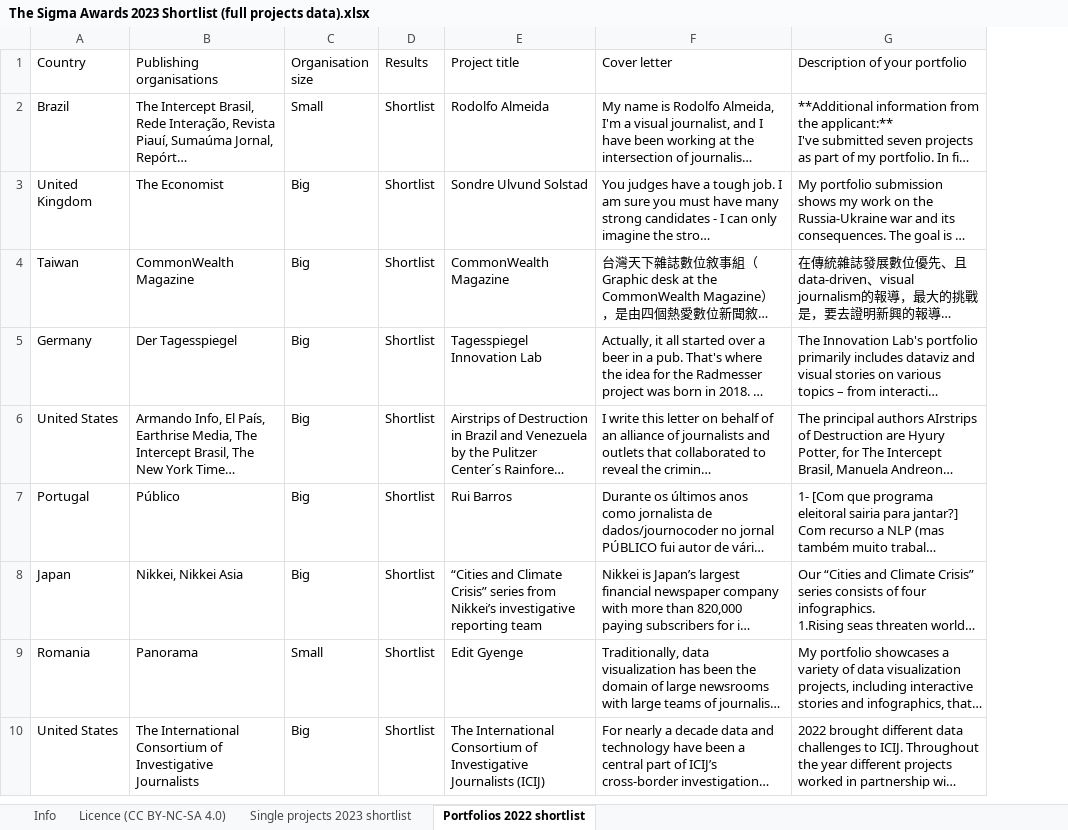
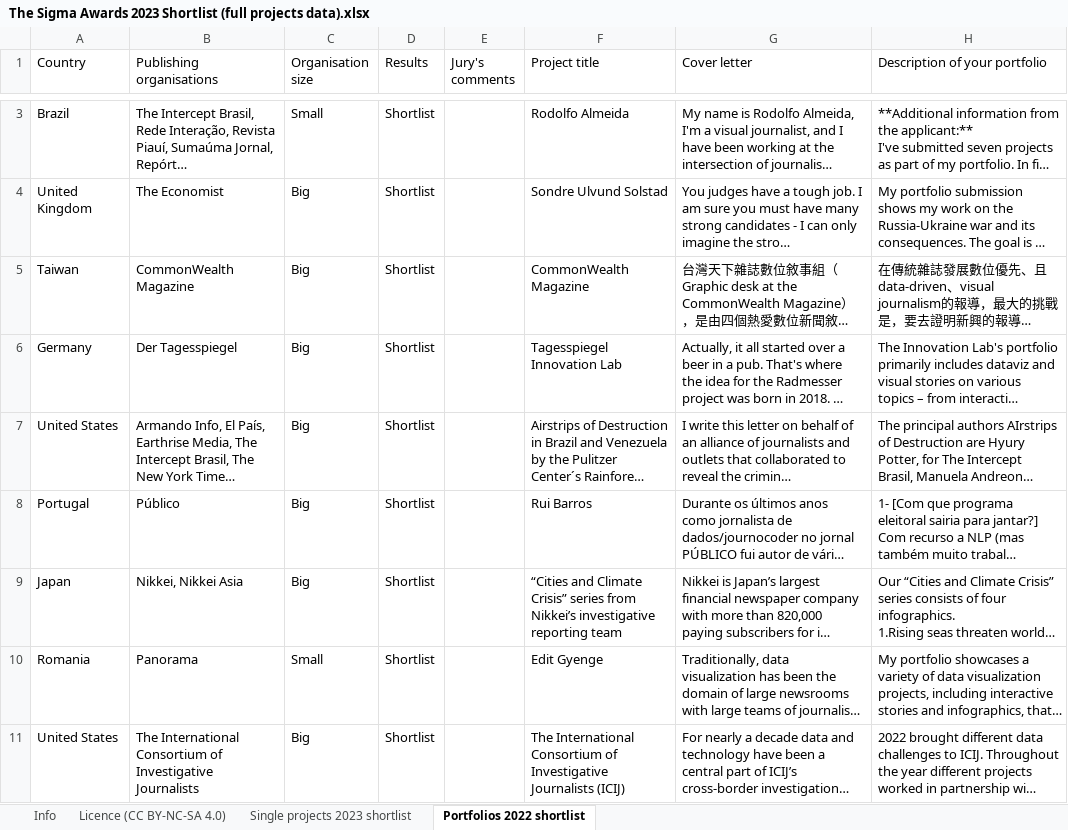
Before and after one commit to Sigma-Awards/shortlist-2023, an Excel workbook: The Sigma Awards 2023 Shortlist (full projects data).xlsx, sheet Portfolios 2022 shortlist, drawn as a sheet; only a part is shown, gaps mark what is left out; long unchanged cells end in …; values as stored, in another font and other column widths than the file's, no borders; charts and pictures not drawn; addresses are those after the commit; the diff covers the shown part only; the diff names each change by its address in the sheet, - before the commit and + after, or states it on an @@ line.

```diff
--- a/The Sigma Awards 2023 Shortlist (full projects data).xlsx (sheet Portfolios 2022 shortlist)
+++ b/The Sigma Awards 2023 Shortlist (full projects data).xlsx (sheet Portfolios 2022 shortlist)
+column E (Jury's comments), empty
```
Also changed, not shown: 1 added row and 1 removed row elsewhere in this sheet, sheet Single projects 2023 shortlist, charts or pictures, 3 other files.
